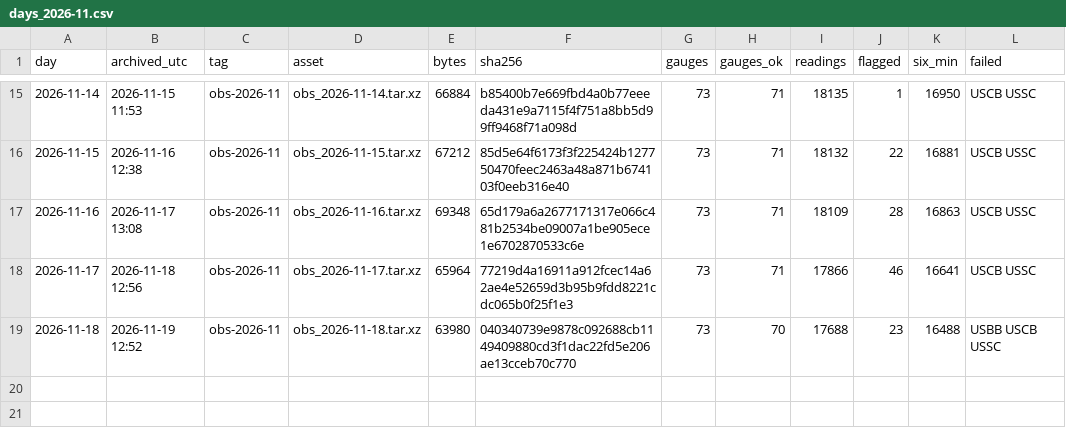
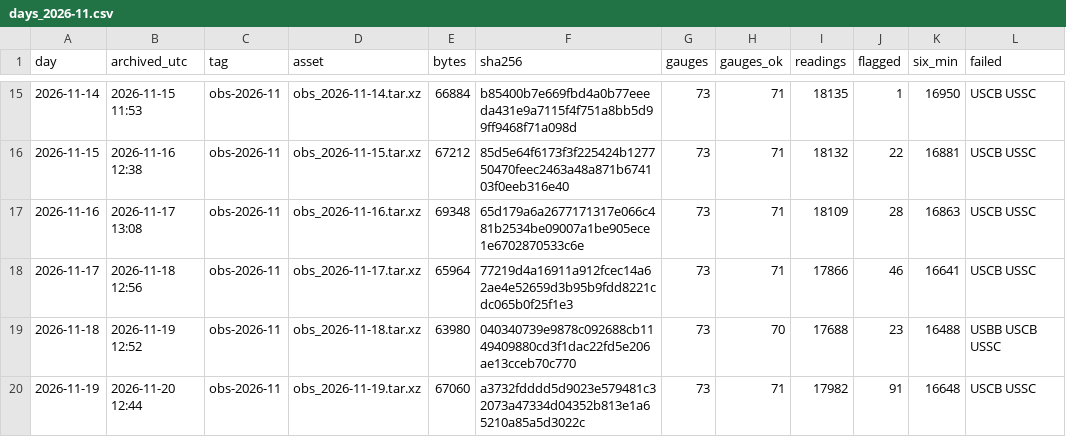
Before and after one commit to DerekLoftis/StormSense-archive, a CSV file: data/index/obs/days_2026-11.csv, drawn as a sheet; only a part is shown, gaps mark what is left out; the diff names each change by its address in the sheet, - before the commit and + after, or states it on an @@ line.

```diff
--- a/data/index/obs/days_2026-11.csv
+++ b/data/index/obs/days_2026-11.csv
+row 20: 2026-11-19 | 2026-11-20 12:44 | obs-2026-11 | obs_2026-11-19.tar.xz | 67060 | a3732fdddd5d9023e579481c32073a47334d04352b813e1a65210a85a5d3022c | 73 | 71 | 17982 | 91 | 16648 | USCB USSC
```
Also changed, not shown: 1 other file.
